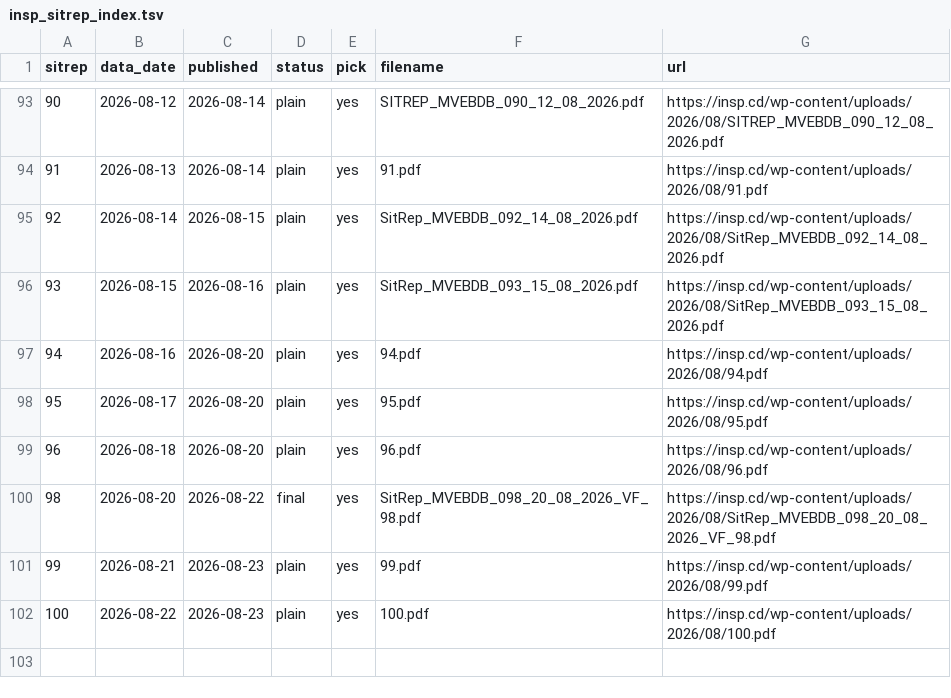
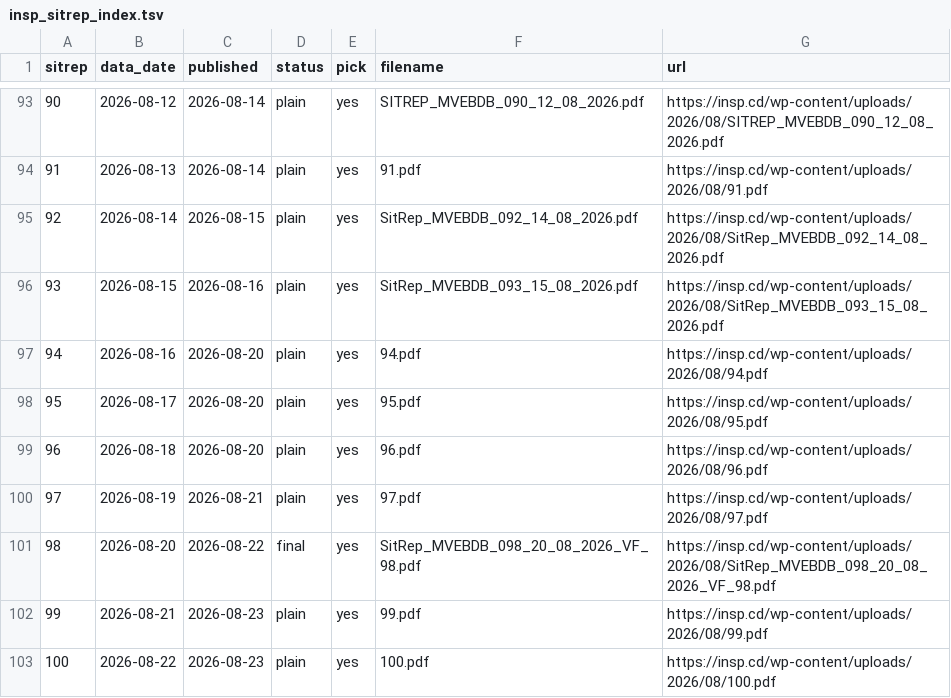
Before and after one commit to vsbuffalo/ebola-bdbv-data, a TSV file: data/raw/insp_sitrep_index.tsv, drawn as a sheet; only a part is shown, gaps mark what is left out; the diff names each change by its address in the sheet, - before the commit and + after, or states it on an @@ line.

```diff
--- a/data/raw/insp_sitrep_index.tsv
+++ b/data/raw/insp_sitrep_index.tsv
+row 100: 97 | 2026-08-19 | 2026-08-21 | plain | yes | 97.pdf | https://insp.cd/wp-content/uploads/2026/08/97.pdf
```
Also changed, not shown: data/raw/PROVENANCE.tsv, data/raw/sitrep_pdfs.manifest.tsv, 10 other files.
